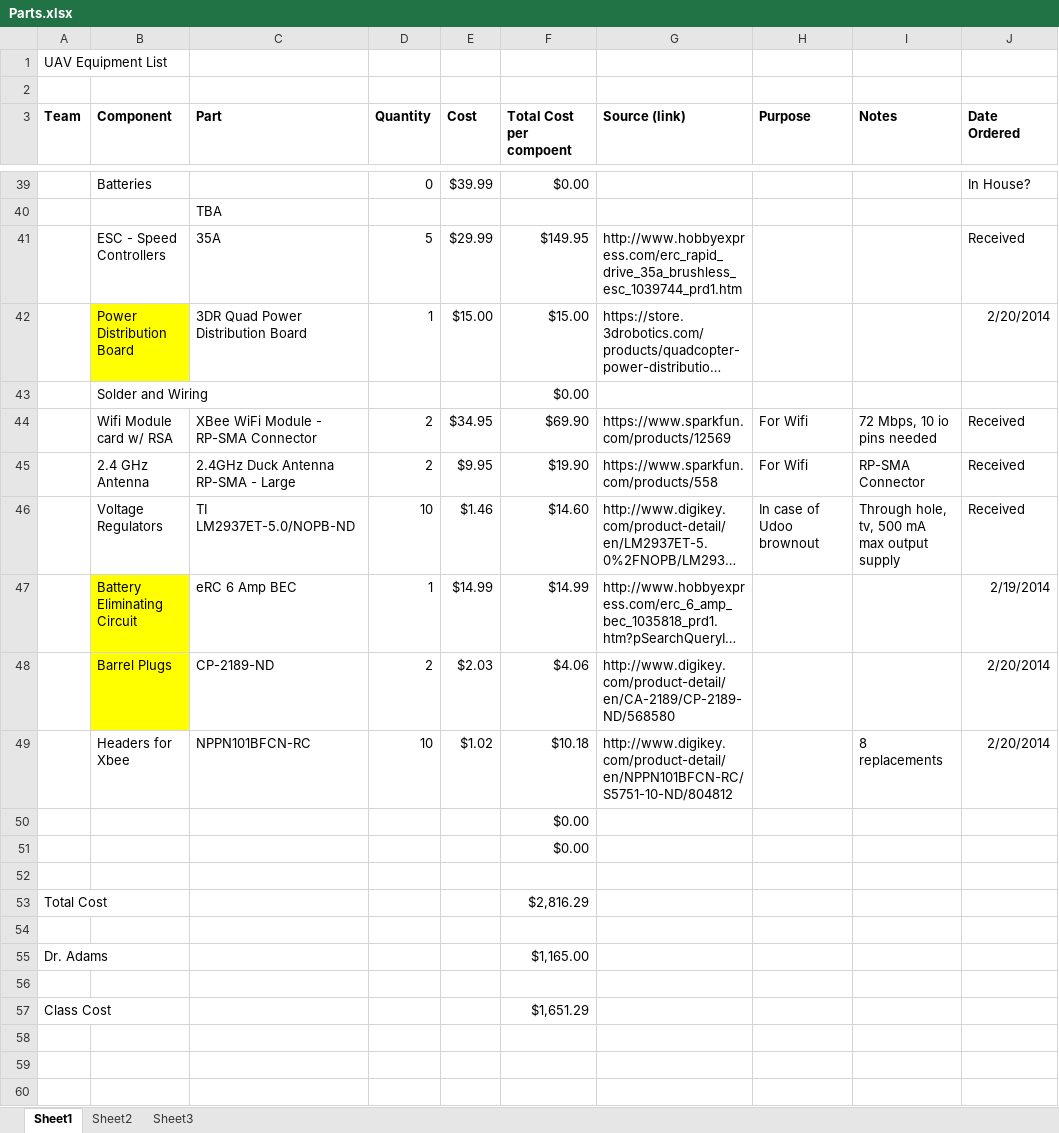
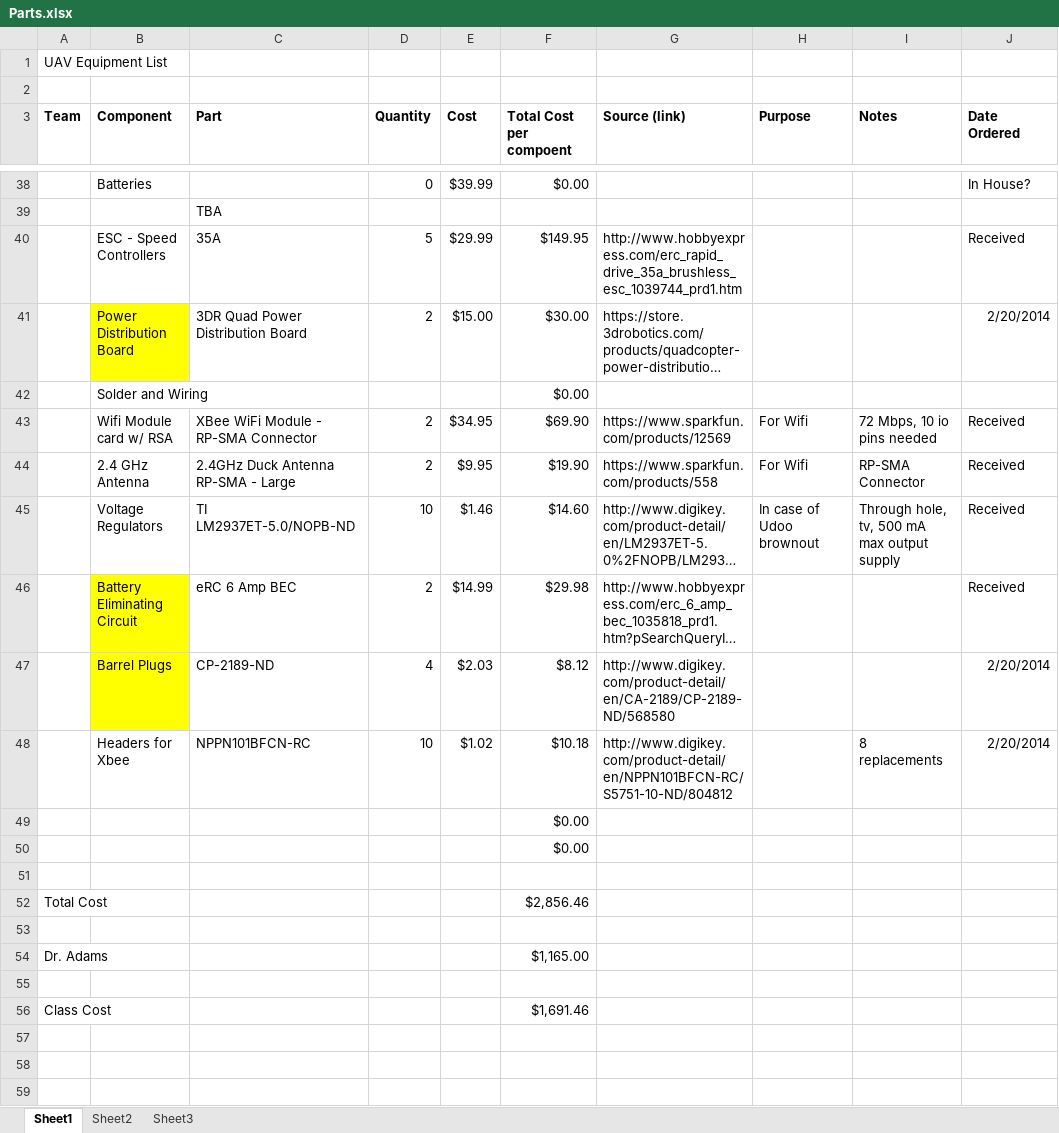
Before and after one commit to VandyUAVCourse/Documents, an Excel workbook: Parts.xlsx, sheet Sheet1, drawn as a sheet; only a part is shown, gaps mark what is left out; long unchanged cells end in …; values as stored, in another font and other column widths than the file's, no borders; addresses are those after the commit; the diff covers the shown part only; the diff names each change by its address in the sheet, - before the commit and + after, or states it on an @@ line.

Commit message:
Added parts received and updated costs for those parts being ordered.

```diff
--- a/Parts.xlsx (sheet Sheet1)
+++ b/Parts.xlsx (sheet Sheet1)
-D41 (Quantity): 1
+D41 (Quantity): 2
-F41 (Total Cost per compoent): $15.00
+F41 (Total Cost per compoent): $30.00
-D46 (Quantity): 1
+D46 (Quantity): 2
-F46 (Total Cost per compoent): $14.99
+F46 (Total Cost per compoent): $29.98
-J46 (Date Ordered): 2/19/2014
+J46 (Date Ordered): Received
-D47 (Quantity): 2
+D47 (Quantity): 4
-F47 (Total Cost per compoent): $4.06
+F47 (Total Cost per compoent): $8.12
-F52 (Total Cost per compoent): $2,816.29
+F52 (Total Cost per compoent): $2,856.46
-F56 (Total Cost per compoent): $1,651.29
+F56 (Total Cost per compoent): $1,691.46
```
Also changed, not shown: 2 added rows, 3 removed rows and 3 edited cells elsewhere in this sheet, formulas that keep their value.
